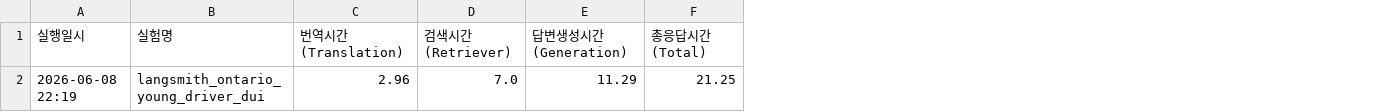
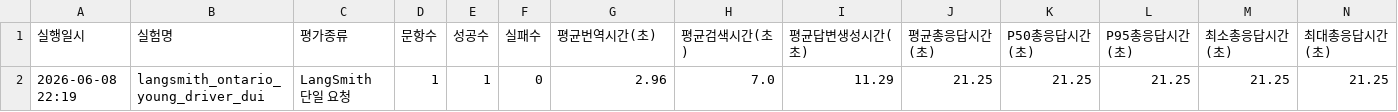
Before and after one commit to GCU-PProject/AI, a CSV file: data/eval_results/latency_history.csv, drawn as a sheet; only a part is shown; addresses are those after the commit; the diff names each change by its address in the sheet, - before the commit and + after, or states it on an @@ line.

Commit message:
[eval] 응답시간 측정 추가

```diff
--- a/data/eval_results/latency_history.csv
+++ b/data/eval_results/latency_history.csv
+column C (평가종류), row 2: LangSmith 단일 요청
+column D (문항수), row 2: 1
+column E (성공수), row 2: 1
+column F (실패수), row 2: 0
+column K (P50총응답시간(초)), row 2: 21.25
+column L (P95총응답시간(초)), row 2: 21.25
+column M (최소총응답시간(초)), row 2: 21.25
+column N (최대총응답시간(초)), row 2: 21.25
-G1: 번역시간(Translation)
+G1: 평균번역시간(초)
-H1: 검색시간(Retriever)
+H1: 평균검색시간(초)
-I1: 답변생성시간(Generation)
+I1: 평균답변생성시간(초)
-J1: 총응답시간(Total)
+J1: 평균총응답시간(초)
```
Also changed, not shown: data/eval_results/eval_history.csv, 4 other files.
